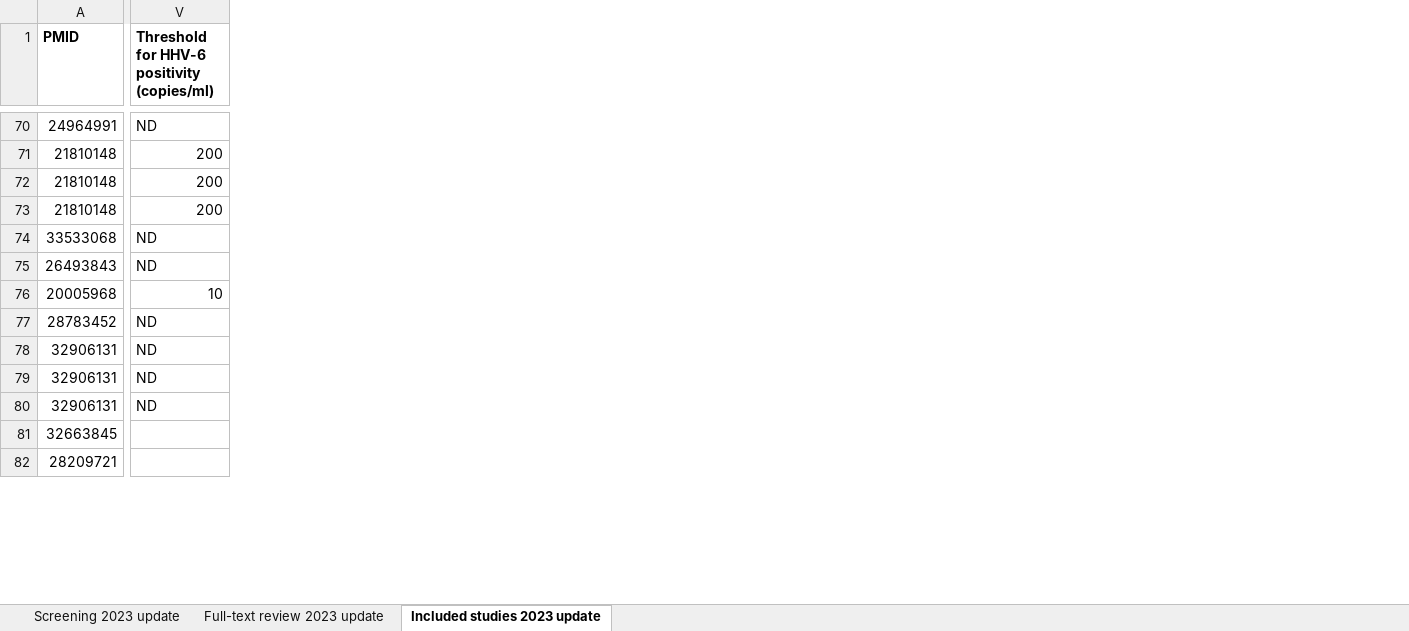
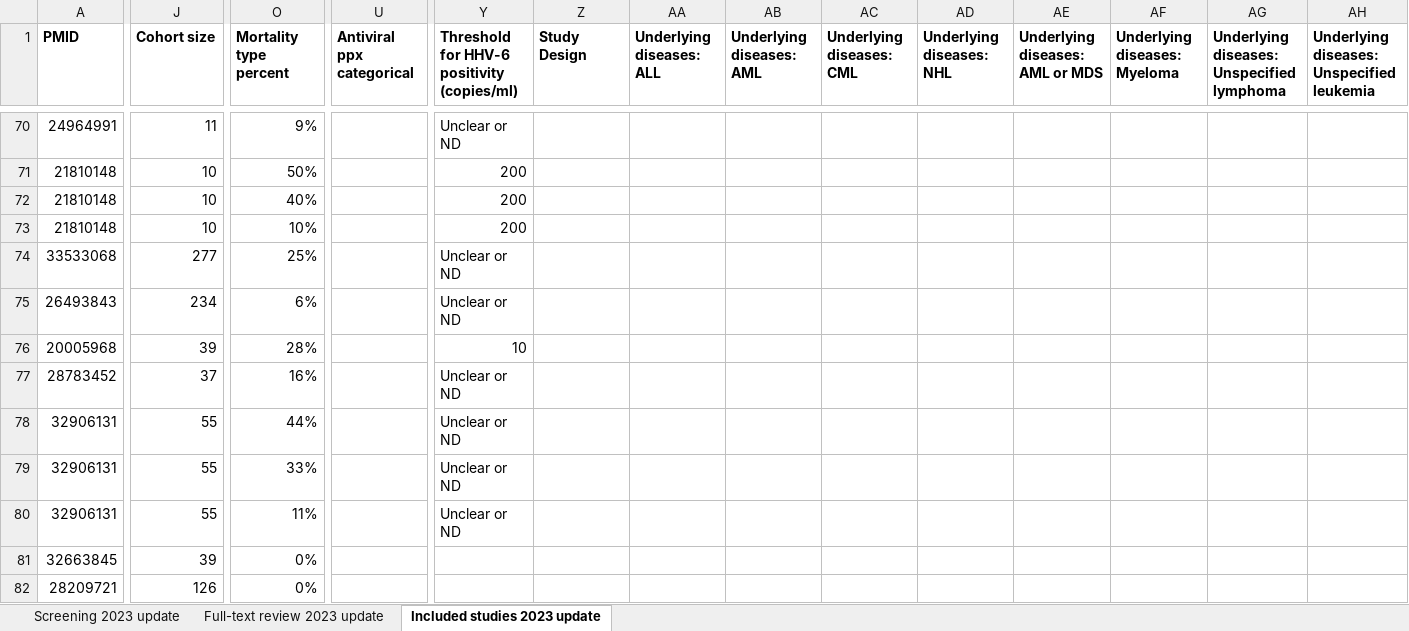
Before and after one commit to dannytoomey/hhv6-mortality-ma, an Excel workbook: Full Dataset - Mortality after HCT and HHV-6.xlsx, sheet Included studies 2023 update, drawn as a sheet; only a part is shown, gaps mark what is left out; values as stored, in another font and other column widths than the file's, no borders; conditional formats not drawn; addresses are those after the commit; the diff covers the shown part only; the diff names each change by its address in the sheet, - before the commit and + after, or states it on an @@ line.

```diff
--- a/Full Dataset - Mortality after HCT and HHV-6.xlsx (sheet Included studies 2023 update)
+++ b/Full Dataset - Mortality after HCT and HHV-6.xlsx (sheet Included studies 2023 update)
+column J (Cohort size), rows 70-82: 11 | 10 | 10 | 10 | 277 | 234 | 39 | 37 | 55 | 55 | 55 | 39 | 126
+column O (Mortality type percent), rows 70-82: 9% | 50% | 40% | 10% | 25% | 6% | 28% | 16% | 44% | 33% | 11% | 0% | 0%
+column U (Antiviral ppx categorical), empty
+column Z (Study Design), empty
+column AA (Underlying diseases: ALL), empty
+column AB (Underlying diseases: AML), empty
+column AC (Underlying diseases: CML), empty
+column AD (Underlying diseases: NHL), empty
+column AE (Underlying diseases: AML or MDS), empty
+column AF (Underlying diseases: Myeloma), empty
+column AG, row 1: Underlying diseases: Unspecified lymphoma
+column AH, row 1: Underlying diseases: Unspecified leukemia
-Y70: ND
+Y70: Unclear or ND
-Y74:Y75: ND
+Y74:Y75: Unclear or ND
-Y77:Y80: ND
+Y77:Y80: Unclear or ND
```
Also changed, not shown: 25 added columns, 79 edited cells and cell formats elsewhere in this sheet, sheet Full-text review 2023 update, formulas that keep their value.
